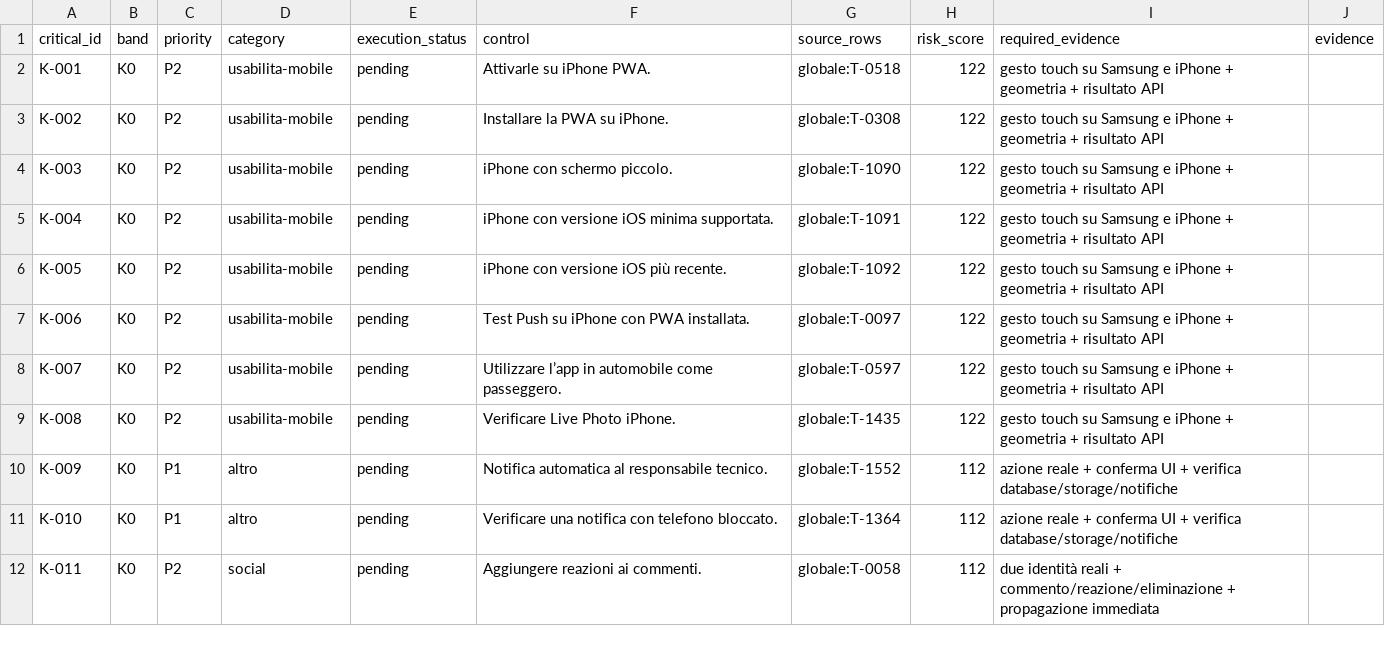
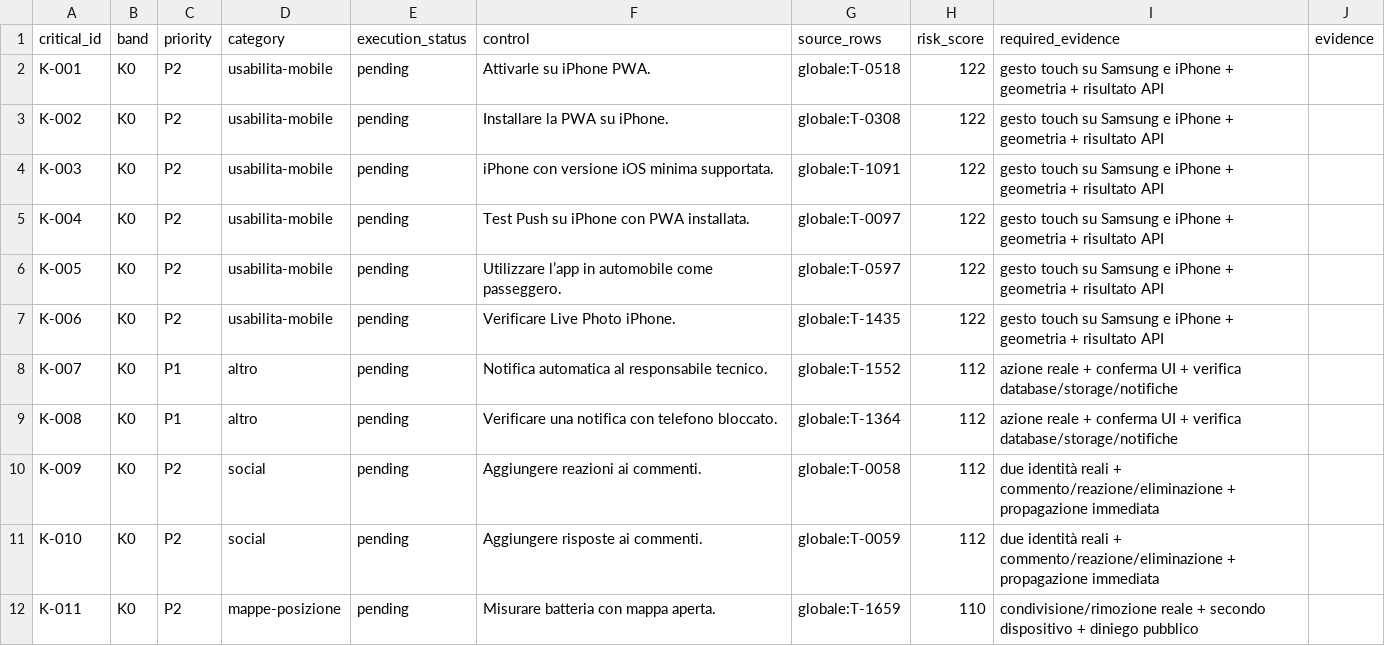
Before and after one commit to andreacivi80/viaggio-in-india, a CSV file: docs/CRITICAL-CONTROLS-1.41.1.csv, drawn as a sheet; only a part is shown; the diff covers the shown part only.

```diff
--- a/docs/CRITICAL-CONTROLS-1.41.1.csv
+++ b/docs/CRITICAL-CONTROLS-1.41.1.csv
@@ -3,10 +3,10 @@ K-001,K0,P2,usabilita-mobile,pending,Attivarle su iPhone PWA.,globale:T-0518,122
 K-002,K0,P2,usabilita-mobile,pending,Installare la PWA su iPhone.,globale:T-0308,122,gesto touch su Samsung e iPhone + geometria + risultato API,
-K-003,K0,P2,usabilita-mobile,pending,iPhone con schermo piccolo.,globale:T-1090,122,gesto touch su Samsung e iPhone + geometria + risultato API,
-K-004,K0,P2,usabilita-mobile,pending,iPhone con versione iOS minima supportata.,globale:T-1091,122,gesto touch su Samsung e iPhone + geometria + risultato API,
-K-005,K0,P2,usabilita-mobile,pending,iPhone con versione iOS più recente.,globale:T-1092,122,gesto touch su Samsung e iPhone + geometria + risultato API,
-K-006,K0,P2,usabilita-mobile,pending,Test Push su iPhone con PWA installata.,globale:T-0097,122,gesto touch su Samsung e iPhone + geometria + risultato API,
-K-007,K0,P2,usabilita-mobile,pending,Utilizzare l’app in automobile come passeggero.,globale:T-0597,122,gesto touch su Samsung e iPhone + geometria + risultato API,
-K-008,K0,P2,usabilita-mobile,pending,Verificare Live Photo iPhone.,globale:T-1435,122,gesto touch su Samsung e iPhone + geometria + risultato API,
-K-009,K0,P1,altro,pending,Notifica automatica al responsabile tecnico.,globale:T-1552,112,azione reale + conferma UI + verifica database/storage/notifiche,
-K-010,K0,P1,altro,pending,Verificare una notifica con telefono bloccato.,globale:T-1364,112,azione reale + conferma UI + verifica database/storage/notifiche,
-K-011,K0,P2,social,pending,Aggiungere reazioni ai commenti.,globale:T-0058,112,due identità reali + commento/reazione/eliminazione + propagazione immediata,
+K-003,K0,P2,usabilita-mobile,pending,iPhone con versione iOS minima supportata.,globale:T-1091,122,gesto touch su Samsung e iPhone + geometria + risultato API,
+K-004,K0,P2,usabilita-mobile,pending,Test Push su iPhone con PWA installata.,globale:T-0097,122,gesto touch su Samsung e iPhone + geometria + risultato API,
+K-005,K0,P2,usabilita-mobile,pending,Utilizzare l’app in automobile come passeggero.,globale:T-0597,122,gesto touch su Samsung e iPhone + geometria + risultato API,
+K-006,K0,P2,usabilita-mobile,pending,Verificare Live Photo iPhone.,globale:T-1435,122,gesto touch su Samsung e iPhone + geometria + risultato API,
+K-007,K0,P1,altro,pending,Notifica automatica al responsabile tecnico.,globale:T-1552,112,azione reale + conferma UI + verifica database/storage/notifiche,
+K-008,K0,P1,altro,pending,Verificare una notifica con telefono bloccato.,globale:T-1364,112,azione reale + conferma UI + verifica database/storage/notifiche,
+K-009,K0,P2,social,pending,Aggiungere reazioni ai commenti.,globale:T-0058,112,due identità reali + commento/reazione/eliminazione + propagazione immediata,
+K-010,K0,P2,social,pending,Aggiungere risposte ai commenti.,globale:T-0059,112,due identità reali + commento/reazione/eliminazione + propagazione immediata,
+K-011,K0,P2,mappe-posizione,pending,Misurare batteria con mappa aperta.,globale:T-1659,110,condivisione/rimozione reale + secondo dispositivo + diniego pubblico,
```
Also changed, not shown: 2 removed rows and 7 edited cells elsewhere in this file, docs/CONTROL-COVERAGE.csv, 10 other files.
